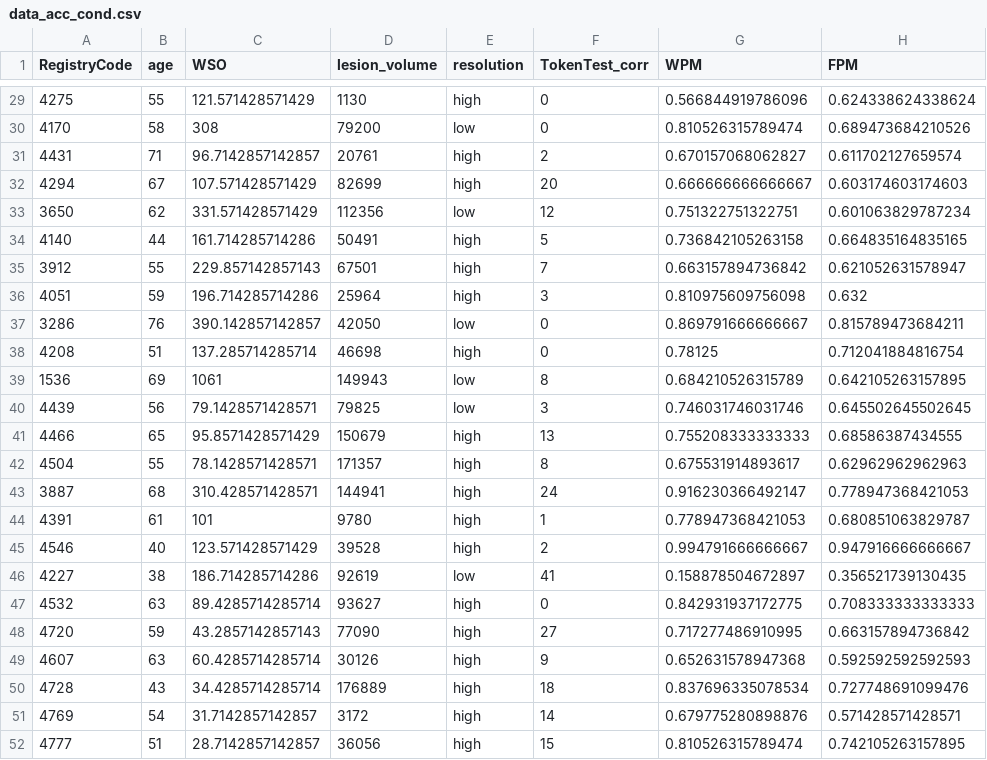
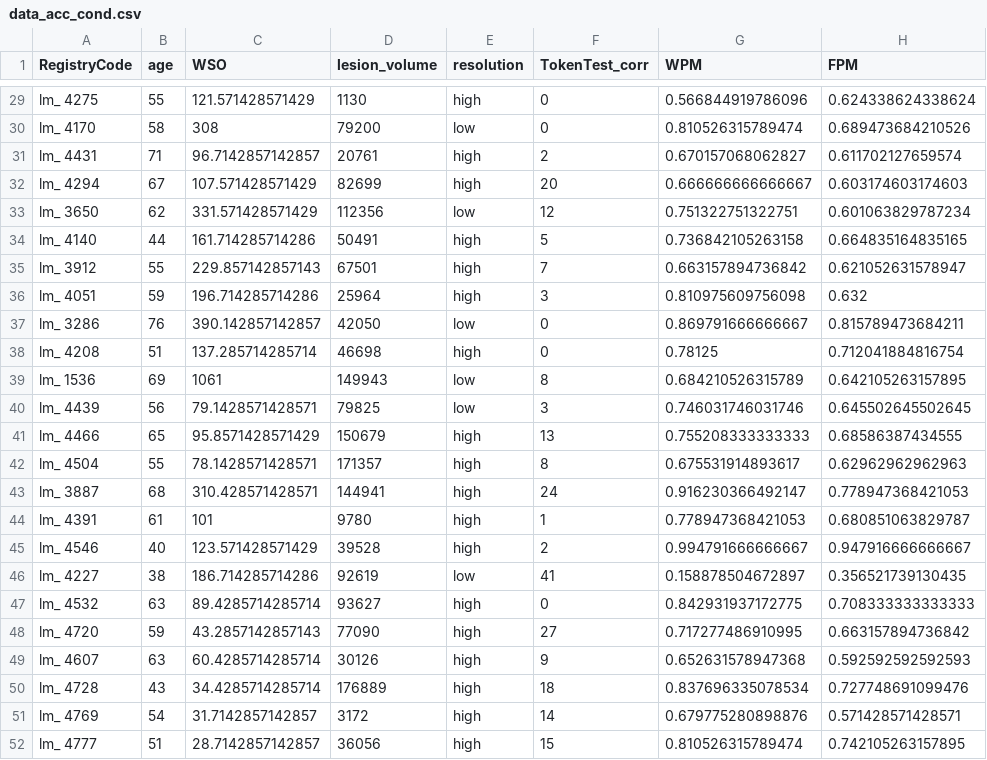
Before and after one commit to piasiegel/Statistics_MA_Thesis, a CSV file: RData/data_acc_cond.csv, drawn as a sheet; only a part is shown, gaps mark what is left out; the diff covers the shown part only.

Commit message:
With updated RegistryCode

```diff
--- a/RData/data_acc_cond.csv
+++ b/RData/data_acc_cond.csv
@@ -29,24 +29,24 @@
-"4275",55,121.571428571429,1130,"high",0,0.566844919786096,0.624338624338624
-"4170",58,308,79200,"low",0,0.810526315789474,0.689473684210526
-"4431",71,96.7142857142857,20761,"high",2,0.670157068062827,0.611702127659574
-"4294",67,107.571428571429,82699,"high",20,0.666666666666667,0.603174603174603
-"3650",62,331.571428571429,112356,"low",12,0.751322751322751,0.601063829787234
-"4140",44,161.714285714286,50491,"high",5,0.736842105263158,0.664835164835165
-"3912",55,229.857142857143,67501,"high",7,0.663157894736842,0.621052631578947
-"4051",59,196.714285714286,25964,"high",3,0.810975609756098,0.632
-"3286",76,390.142857142857,42050,"low",0,0.869791666666667,0.815789473684211
-"4208",51,137.285714285714,46698,"high",0,0.78125,0.712041884816754
-"1536",69,1061,149943,"low",8,0.684210526315789,0.642105263157895
-"4439",56,79.1428571428571,79825,"low",3,0.746031746031746,0.645502645502645
-"4466",65,95.8571428571429,150679,"high",13,0.755208333333333,0.68586387434555
-"4504",55,78.1428571428571,171357,"high",8,0.675531914893617,0.62962962962963
-"3887",68,310.428571428571,144941,"high",24,0.916230366492147,0.778947368421053
-"4391",61,101,9780,"high",1,0.778947368421053,0.680851063829787
-"4546",40,123.571428571429,39528,"high",2,0.994791666666667,0.947916666666667
-"4227",38,186.714285714286,92619,"low",41,0.158878504672897,0.356521739130435
-"4532",63,89.4285714285714,93627,"high",0,0.842931937172775,0.708333333333333
-"4720",59,43.2857142857143,77090,"high",27,0.717277486910995,0.663157894736842
-"4607",63,60.4285714285714,30126,"high",9,0.652631578947368,0.592592592592593
-"4728",43,34.4285714285714,176889,"high",18,0.837696335078534,0.727748691099476
-"4769",54,31.7142857142857,3172,"high",14,0.679775280898876,0.571428571428571
-"4777",51,28.7142857142857,36056,"high",15,0.810526315789474,0.742105263157895
+"lm_ 4275",55,121.571428571429,1130,"high",0,0.566844919786096,0.624338624338624
+"lm_ 4170",58,308,79200,"low",0,0.810526315789474,0.689473684210526
+"lm_ 4431",71,96.7142857142857,20761,"high",2,0.670157068062827,0.611702127659574
+"lm_ 4294",67,107.571428571429,82699,"high",20,0.666666666666667,0.603174603174603
+"lm_ 3650",62,331.571428571429,112356,"low",12,0.751322751322751,0.601063829787234
+"lm_ 4140",44,161.714285714286,50491,"high",5,0.736842105263158,0.664835164835165
+"lm_ 3912",55,229.857142857143,67501,"high",7,0.663157894736842,0.621052631578947
+"lm_ 4051",59,196.714285714286,25964,"high",3,0.810975609756098,0.632
+"lm_ 3286",76,390.142857142857,42050,"low",0,0.869791666666667,0.815789473684211
+"lm_ 4208",51,137.285714285714,46698,"high",0,0.78125,0.712041884816754
+"lm_ 1536",69,1061,149943,"low",8,0.684210526315789,0.642105263157895
+"lm_ 4439",56,79.1428571428571,79825,"low",3,0.746031746031746,0.645502645502645
+"lm_ 4466",65,95.8571428571429,150679,"high",13,0.755208333333333,0.68586387434555
+"lm_ 4504",55,78.1428571428571,171357,"high",8,0.675531914893617,0.62962962962963
+"lm_ 3887",68,310.428571428571,144941,"high",24,0.916230366492147,0.778947368421053
+"lm_ 4391",61,101,9780,"high",1,0.778947368421053,0.680851063829787
+"lm_ 4546",40,123.571428571429,39528,"high",2,0.994791666666667,0.947916666666667
+"lm_ 4227",38,186.714285714286,92619,"low",41,0.158878504672897,0.356521739130435
+"lm_ 4532",63,89.4285714285714,93627,"high",0,0.842931937172775,0.708333333333333
+"lm_ 4720",59,43.2857142857143,77090,"high",27,0.717277486910995,0.663157894736842
+"lm_ 4607",63,60.4285714285714,30126,"high",9,0.652631578947368,0.592592592592593
+"lm_ 4728",43,34.4285714285714,176889,"high",18,0.837696335078534,0.727748691099476
+"lm_ 4769",54,31.7142857142857,3172,"high",14,0.679775280898876,0.571428571428571
+"lm_ 4777",51,28.7142857142857,36056,"high",15,0.810526315789474,0.742105263157895
```
Also changed, not shown: 27 edited cells elsewhere in this file, RData/data_acc_congr.csv, RData/data_rt_cond.csv, 1 other file.
